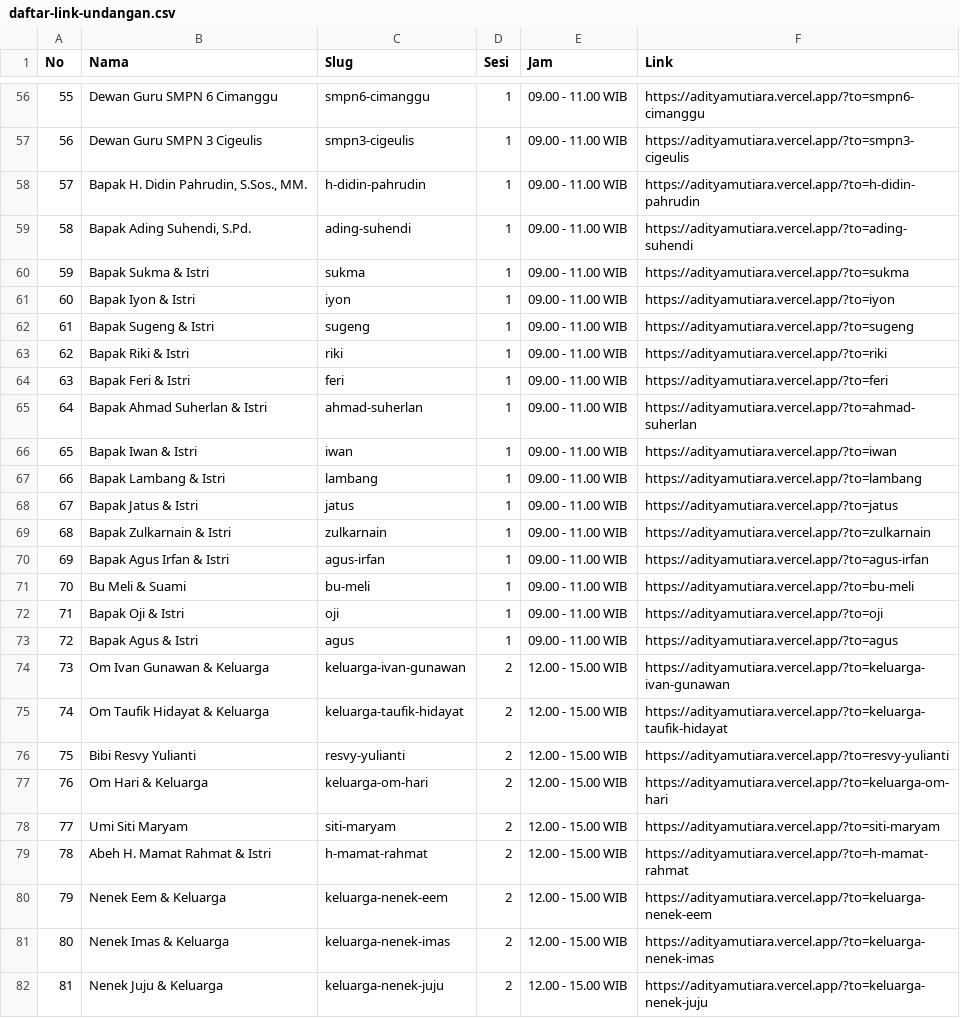
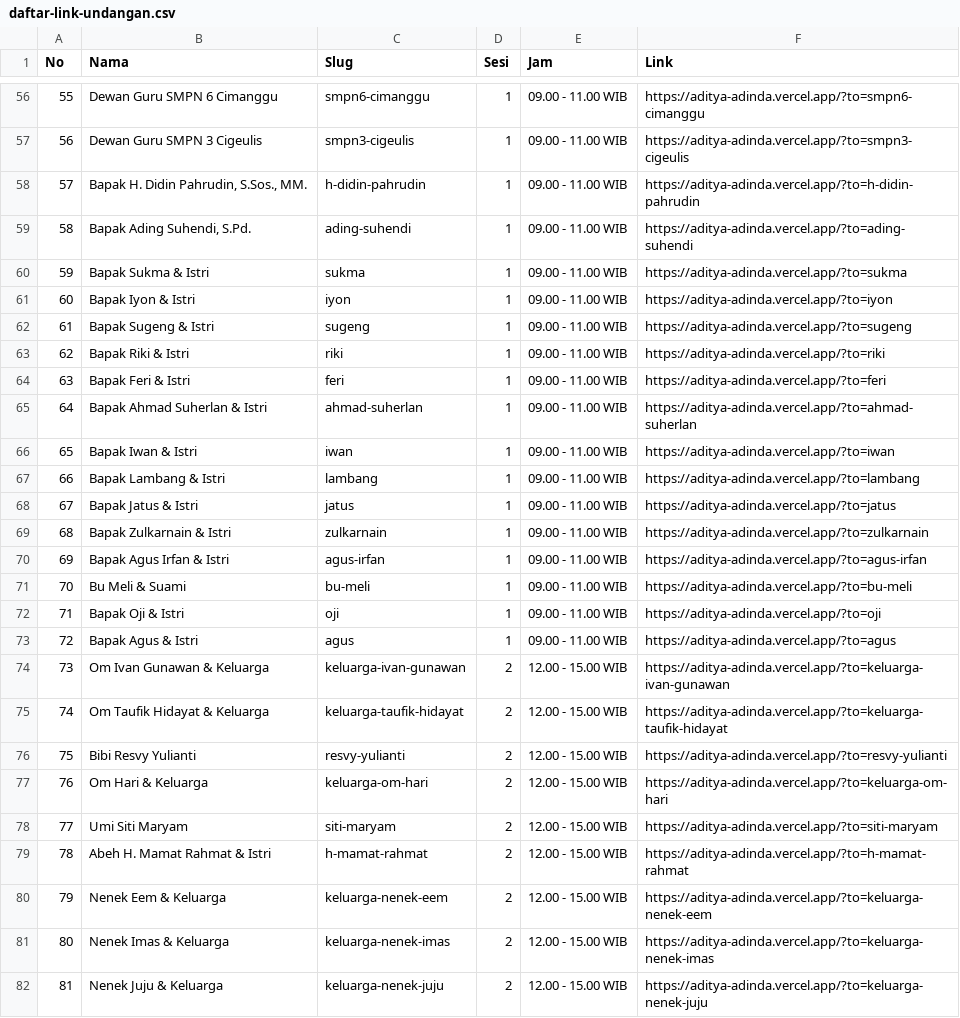
Before and after one commit to kdnknz/wedding, a CSV file: daftar-link-undangan.csv, drawn as a sheet; only a part is shown, gaps mark what is left out; the diff covers the shown part only; the diff names each change by its address in the sheet, - before the commit and + after, or states it on an @@ line.

```diff
--- a/daftar-link-undangan.csv
+++ b/daftar-link-undangan.csv
-F56 (Link): https://adityamutiara.vercel.app/?to=smpn6-cimanggu
+F56 (Link): https://aditya-adinda.vercel.app/?to=smpn6-cimanggu
-F57 (Link): https://adityamutiara.vercel.app/?to=smpn3-cigeulis
+F57 (Link): https://aditya-adinda.vercel.app/?to=smpn3-cigeulis
-F58 (Link): https://adityamutiara.vercel.app/?to=h-didin-pahrudin
+F58 (Link): https://aditya-adinda.vercel.app/?to=h-didin-pahrudin
-F59 (Link): https://adityamutiara.vercel.app/?to=ading-suhendi
+F59 (Link): https://aditya-adinda.vercel.app/?to=ading-suhendi
-F60 (Link): https://adityamutiara.vercel.app/?to=sukma
+F60 (Link): https://aditya-adinda.vercel.app/?to=sukma
-F61 (Link): https://adityamutiara.vercel.app/?to=iyon
+F61 (Link): https://aditya-adinda.vercel.app/?to=iyon
-F62 (Link): https://adityamutiara.vercel.app/?to=sugeng
+F62 (Link): https://aditya-adinda.vercel.app/?to=sugeng
-F63 (Link): https://adityamutiara.vercel.app/?to=riki
+F63 (Link): https://aditya-adinda.vercel.app/?to=riki
-F64 (Link): https://adityamutiara.vercel.app/?to=feri
+F64 (Link): https://aditya-adinda.vercel.app/?to=feri
-F65 (Link): https://adityamutiara.vercel.app/?to=ahmad-suherlan
+F65 (Link): https://aditya-adinda.vercel.app/?to=ahmad-suherlan
-F66 (Link): https://adityamutiara.vercel.app/?to=iwan
+F66 (Link): https://aditya-adinda.vercel.app/?to=iwan
-F67 (Link): https://adityamutiara.vercel.app/?to=lambang
+F67 (Link): https://aditya-adinda.vercel.app/?to=lambang
-F68 (Link): https://adityamutiara.vercel.app/?to=jatus
+F68 (Link): https://aditya-adinda.vercel.app/?to=jatus
-F69 (Link): https://adityamutiara.vercel.app/?to=zulkarnain
+F69 (Link): https://aditya-adinda.vercel.app/?to=zulkarnain
-F70 (Link): https://adityamutiara.vercel.app/?to=agus-irfan
+F70 (Link): https://aditya-adinda.vercel.app/?to=agus-irfan
-F71 (Link): https://adityamutiara.vercel.app/?to=bu-meli
+F71 (Link): https://aditya-adinda.vercel.app/?to=bu-meli
-F72 (Link): https://adityamutiara.vercel.app/?to=oji
+F72 (Link): https://aditya-adinda.vercel.app/?to=oji
-F73 (Link): https://adityamutiara.vercel.app/?to=agus
+F73 (Link): https://aditya-adinda.vercel.app/?to=agus
-F74 (Link): https://adityamutiara.vercel.app/?to=keluarga-ivan-gunawan
+F74 (Link): https://aditya-adinda.vercel.app/?to=keluarga-ivan-gunawan
-F75 (Link): https://adityamutiara.vercel.app/?to=keluarga-taufik-hidayat
+F75 (Link): https://aditya-adinda.vercel.app/?to=keluarga-taufik-hidayat
-F76 (Link): https://adityamutiara.vercel.app/?to=resvy-yulianti
+F76 (Link): https://aditya-adinda.vercel.app/?to=resvy-yulianti
-F77 (Link): https://adityamutiara.vercel.app/?to=keluarga-om-hari
+F77 (Link): https://aditya-adinda.vercel.app/?to=keluarga-om-hari
-F78 (Link): https://adityamutiara.vercel.app/?to=siti-maryam
+F78 (Link): https://aditya-adinda.vercel.app/?to=siti-maryam
-F79 (Link): https://adityamutiara.vercel.app/?to=h-mamat-rahmat
+F79 (Link): https://aditya-adinda.vercel.app/?to=h-mamat-rahmat
-F80 (Link): https://adityamutiara.vercel.app/?to=keluarga-nenek-eem
+F80 (Link): https://aditya-adinda.vercel.app/?to=keluarga-nenek-eem
-F81 (Link): https://adityamutiara.vercel.app/?to=keluarga-nenek-imas
+F81 (Link): https://aditya-adinda.vercel.app/?to=keluarga-nenek-imas
-F82 (Link): https://adityamutiara.vercel.app/?to=keluarga-nenek-juju
+F82 (Link): https://aditya-adinda.vercel.app/?to=keluarga-nenek-juju
```
Also changed, not shown: 62 edited cells elsewhere in this file, 12 other files.
